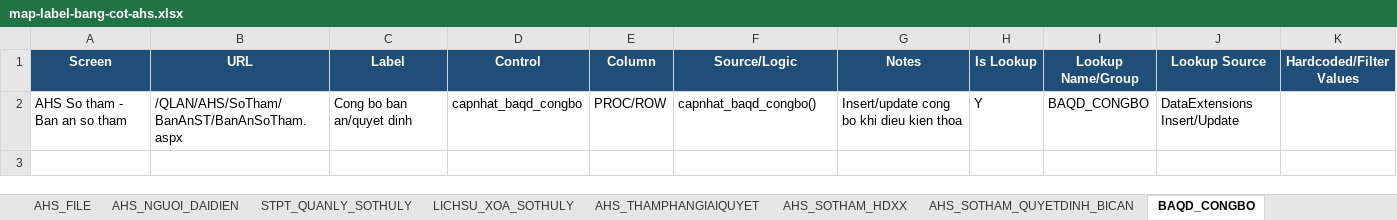
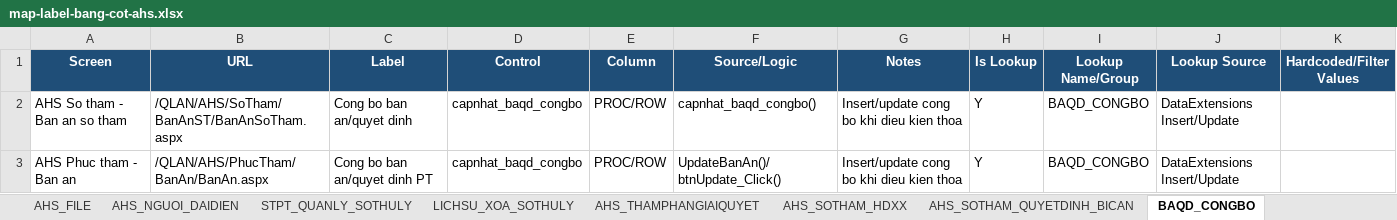
Before and after one commit to thuynt5853/gscm_app_nghiencuu, an Excel workbook: docs/map-label-bang-cot-ahs.xlsx, sheet BAQD_CONGBO, drawn as a sheet; values as stored, in another font and other column widths than the file's, no borders; the diff names each change by its address in the sheet, - before the commit and + after, or states it on an @@ line.

```diff
--- a/docs/map-label-bang-cot-ahs.xlsx (sheet BAQD_CONGBO)
+++ b/docs/map-label-bang-cot-ahs.xlsx (sheet BAQD_CONGBO)
+row 3: AHS Phuc tham - Ban an | /QLAN/AHS/PhucTham/BanAn/BanAn.aspx | Cong bo ban an/quyet dinh PT | capnhat_baqd_congbo | PROC/ROW | UpdateBanAn()/btnUpdate_Click() | Insert/update cong bo khi dieu kien thoa | Y | BAQD_CONGBO | DataExtensions Insert/Update
```
Also changed, not shown: sheet AHS_NGUOITHAMGIATOTUNG, sheet AHS_THAMPHANGIAIQUYET, sheet AHS_FILE, sheet AHS_SOTHAM_KHANGCAO, sheet STPT_QUANLY_SOTHULY, sheet LICHSU_XOA_SOTHULY, 6 more sheets, other sheet tabs, 1 other file.
